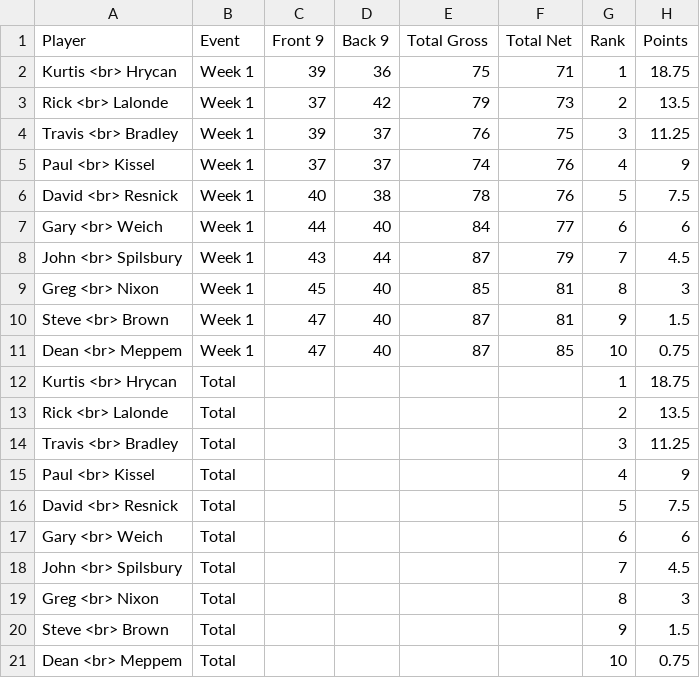
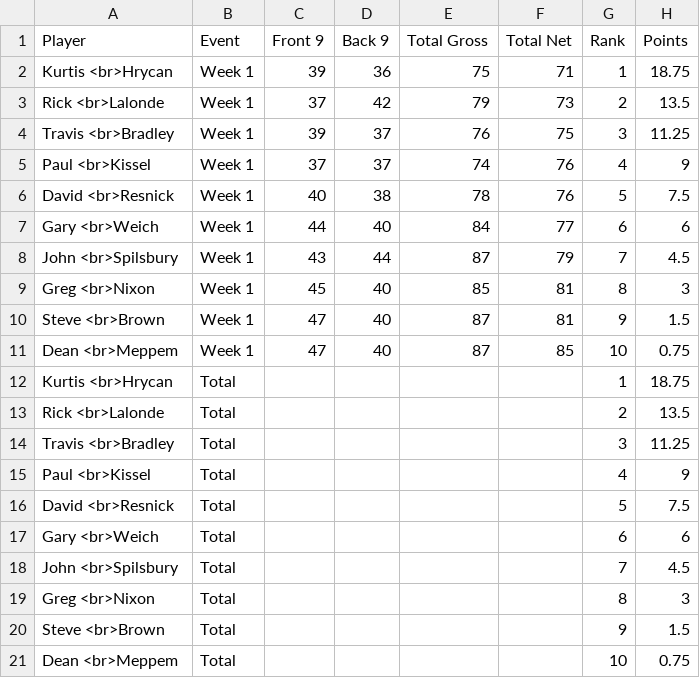
Before and after one commit to TACary/Order_Of_Merit, a CSV file: OOM_results.csv, drawn as a sheet.

Commit message:
Add files via upload

```diff
--- a/OOM_results.csv
+++ b/OOM_results.csv
@@ -1,21 +1,21 @@
 Player,Event,Front 9,Back 9,Total Gross,Total Net,Rank,Points
-Kurtis <br> Hrycan,Week 1,39,36,75,71,1,18.75
-Rick <br> Lalonde,Week 1,37,42,79,73,2,13.5
-Travis <br> Bradley,Week 1,39,37,76,75,3,11.25
-Paul <br> Kissel,Week 1,37,37,74,76,4,9
-David <br> Resnick,Week 1,40,38,78,76,5,7.5
-Gary <br> Weich,Week 1,44,40,84,77,6,6
-John <br> Spilsbury,Week 1,43,44,87,79,7,4.5
-Greg <br> Nixon,Week 1,45,40,85,81,8,3
-Steve <br> Brown,Week 1,47,40,87,81,9,1.5
-Dean <br> Meppem,Week 1,47,40,87,85,10,0.75
-Kurtis <br> Hrycan,Total,,,,,1,18.75
-Rick <br> Lalonde,Total,,,,,2,13.5
-Travis <br> Bradley,Total,,,,,3,11.25
-Paul <br> Kissel,Total,,,,,4,9
-David <br> Resnick,Total,,,,,5,7.5
-Gary <br> Weich,Total,,,,,6,6
-John <br> Spilsbury,Total,,,,,7,4.5
-Greg <br> Nixon,Total,,,,,8,3
-Steve <br> Brown,Total,,,,,9,1.5
-Dean <br> Meppem,Total,,,,,10,0.75
+Kurtis <br>Hrycan,Week 1,39,36,75,71,1,18.75
+Rick <br>Lalonde,Week 1,37,42,79,73,2,13.5
+Travis <br>Bradley,Week 1,39,37,76,75,3,11.25
+Paul <br>Kissel,Week 1,37,37,74,76,4,9
+David <br>Resnick,Week 1,40,38,78,76,5,7.5
+Gary <br>Weich,Week 1,44,40,84,77,6,6
+John <br>Spilsbury,Week 1,43,44,87,79,7,4.5
+Greg <br>Nixon,Week 1,45,40,85,81,8,3
+Steve <br>Brown,Week 1,47,40,87,81,9,1.5
+Dean <br>Meppem,Week 1,47,40,87,85,10,0.75
+Kurtis <br>Hrycan,Total,,,,,1,18.75
+Rick <br>Lalonde,Total,,,,,2,13.5
+Travis <br>Bradley,Total,,,,,3,11.25
+Paul <br>Kissel,Total,,,,,4,9
+David <br>Resnick,Total,,,,,5,7.5
+Gary <br>Weich,Total,,,,,6,6
+John <br>Spilsbury,Total,,,,,7,4.5
+Greg <br>Nixon,Total,,,,,8,3
+Steve <br>Brown,Total,,,,,9,1.5
+Dean <br>Meppem,Total,,,,,10,0.75
```
